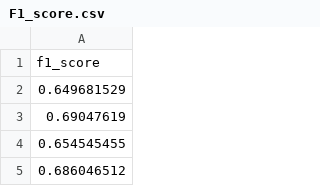
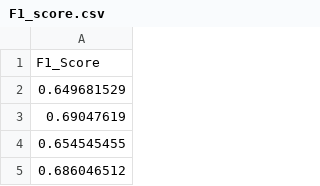
Before and after one commit to Lang-Lovdog/Cuatrimestre_SeptiembreDiciembre_2025, a CSV file: InferenciaEstadística/Trabajo03.-Torneo/PruebasEstadísticas/F1_score.csv, drawn as a sheet; only a part is shown.

```diff
--- a/InferenciaEstadística/Trabajo03.-Torneo/PruebasEstadísticas/F1_score.csv
+++ b/InferenciaEstadística/Trabajo03.-Torneo/PruebasEstadísticas/F1_score.csv
@@ -1,2 +1,2 @@
-f1_score
+F1_Score
 0.649681529
```
Also changed, not shown: 37 other files.
